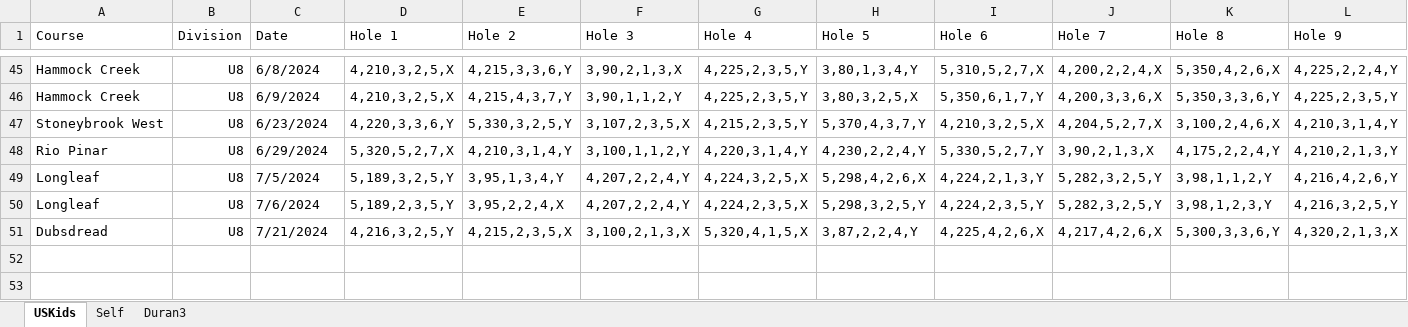
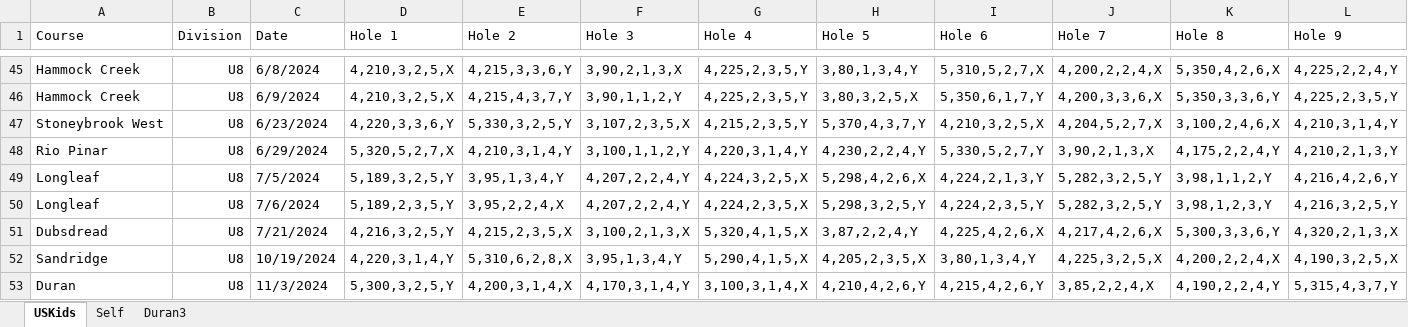
Before and after one commit to sevenstarknight/GolfStats, an Excel workbook: data/Edison's Scores.xlsx, sheet USKids, drawn as a sheet; only a part is shown, gaps mark what is left out; values as stored, in another font and other column widths than the file's, no borders; rows hold the shown columns only; the diff names each change by its address in the sheet, - before the commit and + after, or states it on an @@ line.

Commit message:
data check in

```diff
--- a/data/Edison's Scores.xlsx (sheet USKids)
+++ b/data/Edison's Scores.xlsx (sheet USKids)
+row 52: Sandridge | U8 | 10/19/2024 | 4,220,3,1,4,Y | 5,310,6,2,8,X | 3,95,1,3,4,Y | 5,290,4,1,5,X | 4,205,2,3,5,X | 3,80,1,3,4,Y | 4,225,3,2,5,X | 4,200,2,2,4,X | 4,190,3,2,5,X
+row 53: Duran | U8 | 11/3/2024 | 5,300,3,2,5,Y | 4,200,3,1,4,X | 4,170,3,1,4,Y | 3,100,3,1,4,X | 4,210,4,2,6,Y | 4,215,4,2,6,Y | 3,85,2,2,4,X | 4,190,2,2,4,Y | 5,315,4,3,7,Y
```
Also changed, not shown: 1 other file.
